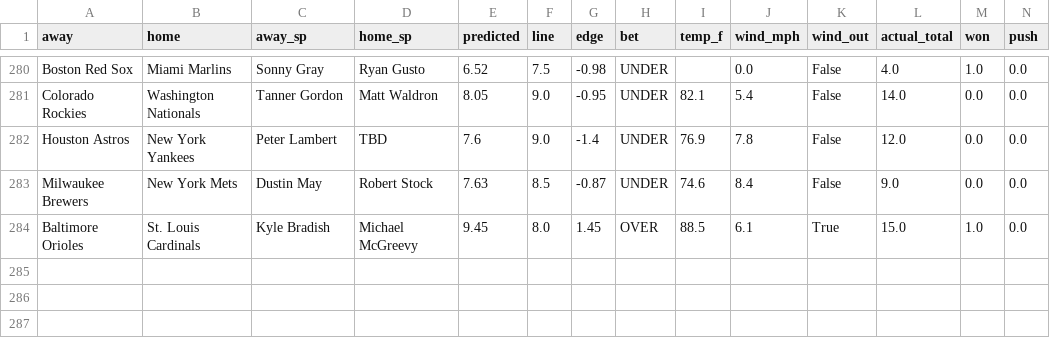
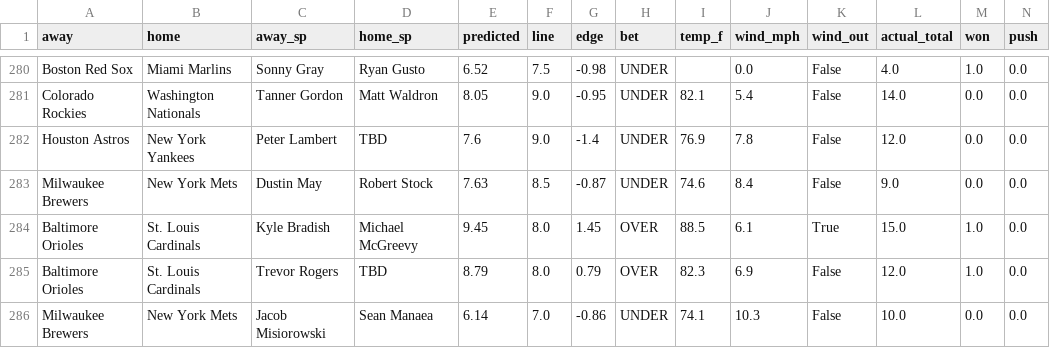
Before and after one commit to clabaughethan/mlb_totals_model, a CSV file: data/predictions/tracker.csv, drawn as a sheet; only a part is shown, gaps mark what is left out; rows hold the shown columns only; the diff names each change by its address in the sheet, - before the commit and + after, or states it on an @@ line.

```diff
--- a/data/predictions/tracker.csv
+++ b/data/predictions/tracker.csv
+row 285: Baltimore Orioles | St. Louis Cardinals | Trevor Rogers | TBD | 8.79 | 8.0 | 0.79 | OVER | 82.3 | 6.9 | False | 12.0 | 1.0 | 0.0
+row 286: Milwaukee Brewers | New York Mets | Jacob Misiorowski | Sean Manaea | 6.14 | 7.0 | -0.86 | UNDER | 74.1 | 10.3 | False | 10.0 | 0.0 | 0.0
```
Also changed, not shown: data/predictions/predictions_2026-08-27.csv, 2 other files.
